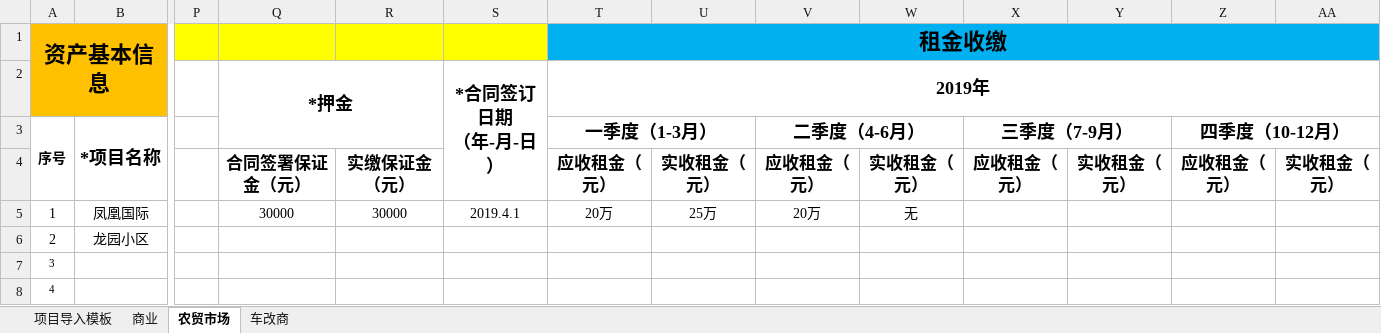
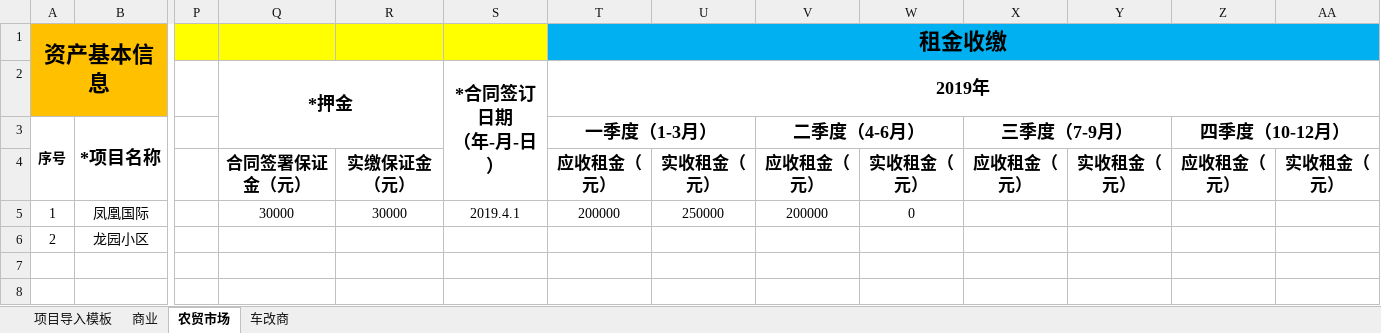
Before and after one commit to 1310238398/park-asset, an Excel workbook: cmd/dataimport/configs/excel/济南东拓置业有限公司.xlsx, sheet 农贸市场, drawn as a sheet; only a part is shown, gaps mark what is left out; values as stored, in another font and other column widths than the file's, no borders; rows hold the shown columns only; the diff names each change by its address in the sheet, - before the commit and + after, or states it on an @@ line.

```diff
--- a/cmd/dataimport/configs/excel/济南东拓置业有限公司.xlsx (sheet 农贸市场)
+++ b/cmd/dataimport/configs/excel/济南东拓置业有限公司.xlsx (sheet 农贸市场)
-T5 (2019年): 20万
+T5 (2019年): 200000
-U5: 25万
+U5: 250000
-V5: 20万
+V5: 200000
-W5: 无
+W5: 0
-row 7: 3
-row 8: 4
```
Also changed, not shown: sheet 车改商, 2 other files.
